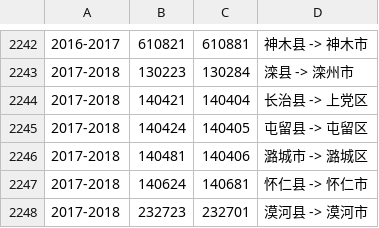
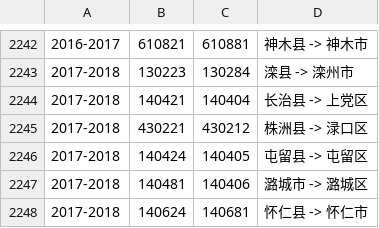
Before and after one commit to liuyunbin/division-changes, a CSV file: rules-generated/code-changes.csv, drawn as a sheet; only a part is shown, gaps mark what is left out; the shorter side is filled out with more unchanged rows.

```diff
--- a/rules-generated/code-changes.csv
+++ b/rules-generated/code-changes.csv
@@ -2244,2 +2244,3 @@
 2017-2018,140421,140404,长治县 -> 上党区
+2017-2018,430221,430212,株洲县 -> 渌口区
 2017-2018,140424,140405,屯留县 -> 屯留区
```
Also changed, not shown: rules-handwritten/dumps.csv, 1 other file.
